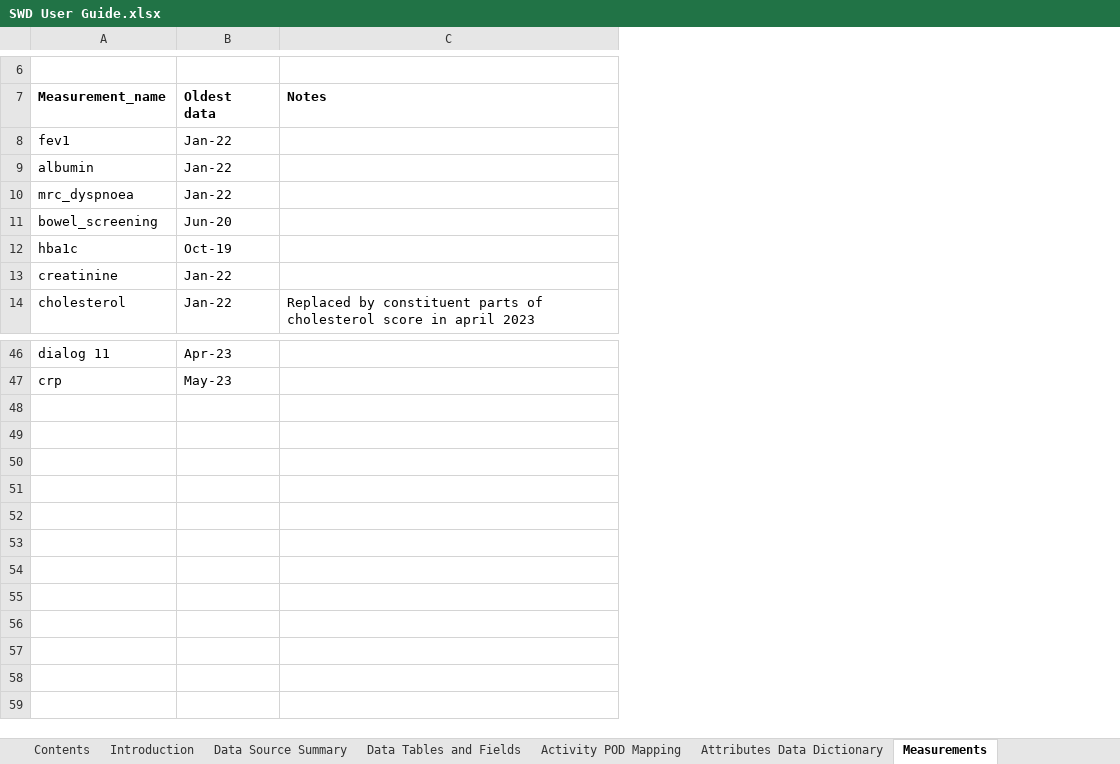
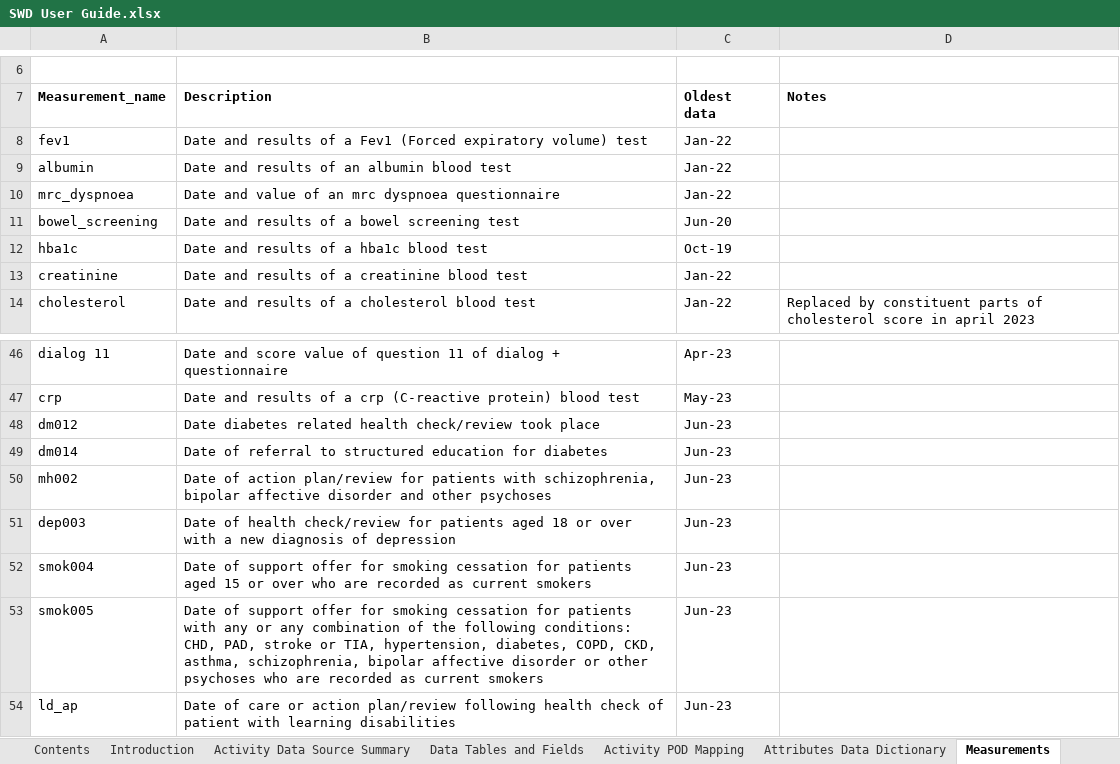
Before and after one commit to BusinessInformationBNSSG/SWD, an Excel workbook: SWD User Guide.xlsx, sheet Measurements, drawn as a sheet; only a part is shown, gaps mark what is left out; values as stored, in another font and other column widths than the file's, no borders; the diff names each change by its address in the sheet, - before the commit and + after, or states it on an @@ line.

```diff
--- a/SWD User Guide.xlsx (sheet Measurements)
+++ b/SWD User Guide.xlsx (sheet Measurements)
-sheet tab: Data Source Summary
+sheet tab: Activity Data Source Summary
+column B (Description), rows 8-14: Date and results of a Fev1 (Forced expiratory volume) test | Date and results of an albumin blood test | Date and value of an mrc dyspnoea questionnaire | Date and results of a bowel screening test | Date and results of a hba1c blood test | Date and results of a creatinine blood test | Date and results of a cholesterol blood test; rows 46-47: Date and score value of question 11 of dialog + questionnaire | Date and results of a crp (C-reactive protein) blood test
+row 48: dm012 | Date diabetes related health check/review took place | Jun-23
+row 49: dm014 | Date of referral to structured education for diabetes | Jun-23
+row 50: mh002 | Date of action plan/review for patients with schizophrenia, bipolar affective disorder and other psychoses | Jun-23
+row 51: dep003 | Date of health check/review for patients aged 18 or over with a new diagnosis of depression | Jun-23
+row 52: smok004 | Date of support offer for smoking cessation for patients aged 15 or over who are recorded as current smokers | Jun-23
+row 53: smok005 | Date of support offer for smoking cessation for patients with any or any combination of the following conditions: CHD, PAD, stroke or TIA, hypertension, diabetes, COPD, CKD, asthma, schizophrenia, bipolar affective disorder or other psychoses who are recorded as current smokers | Jun-23
+row 54: ld_ap | Date of care or action plan/review following health check of patient with learning disabilities | Jun-23
```
Also changed, not shown: sheet Activity POD Mapping, sheet Issue Log, sheet Data Tables and Fields, sheet Introduction, sheet Version History, sheet Attributes Data Dictionary, 1 more sheet, other sheet tabs, hidden cells, charts or pictures.
